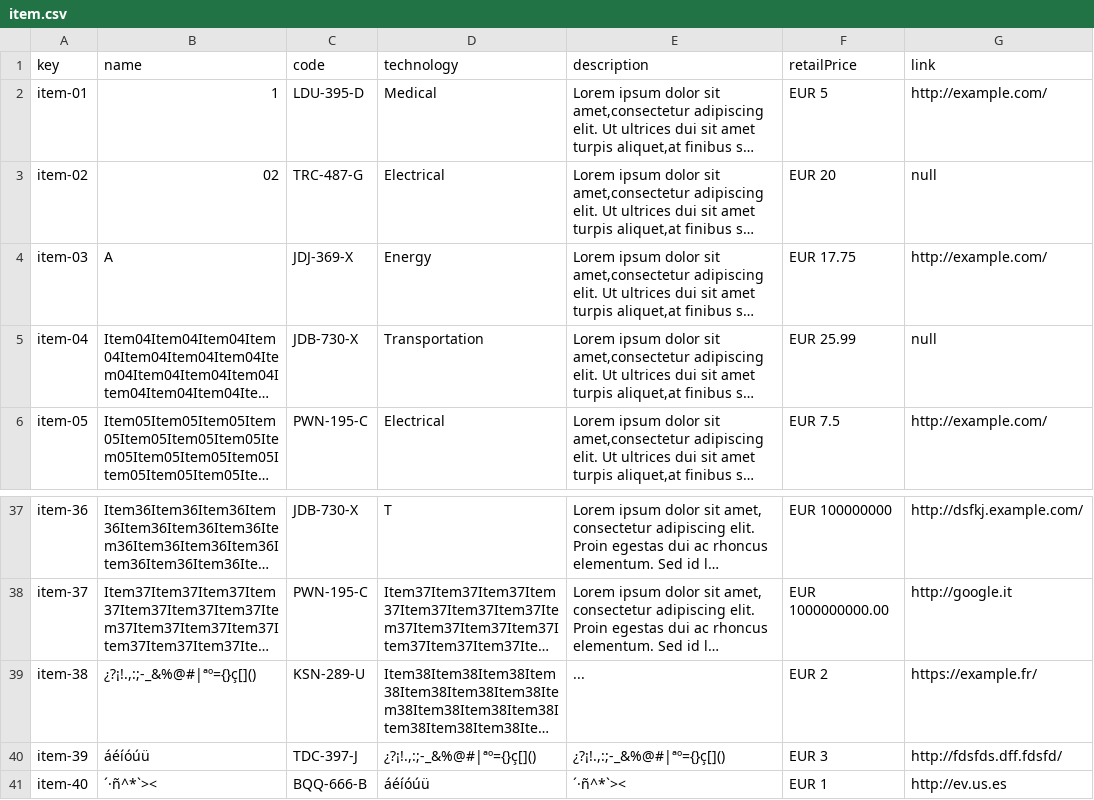
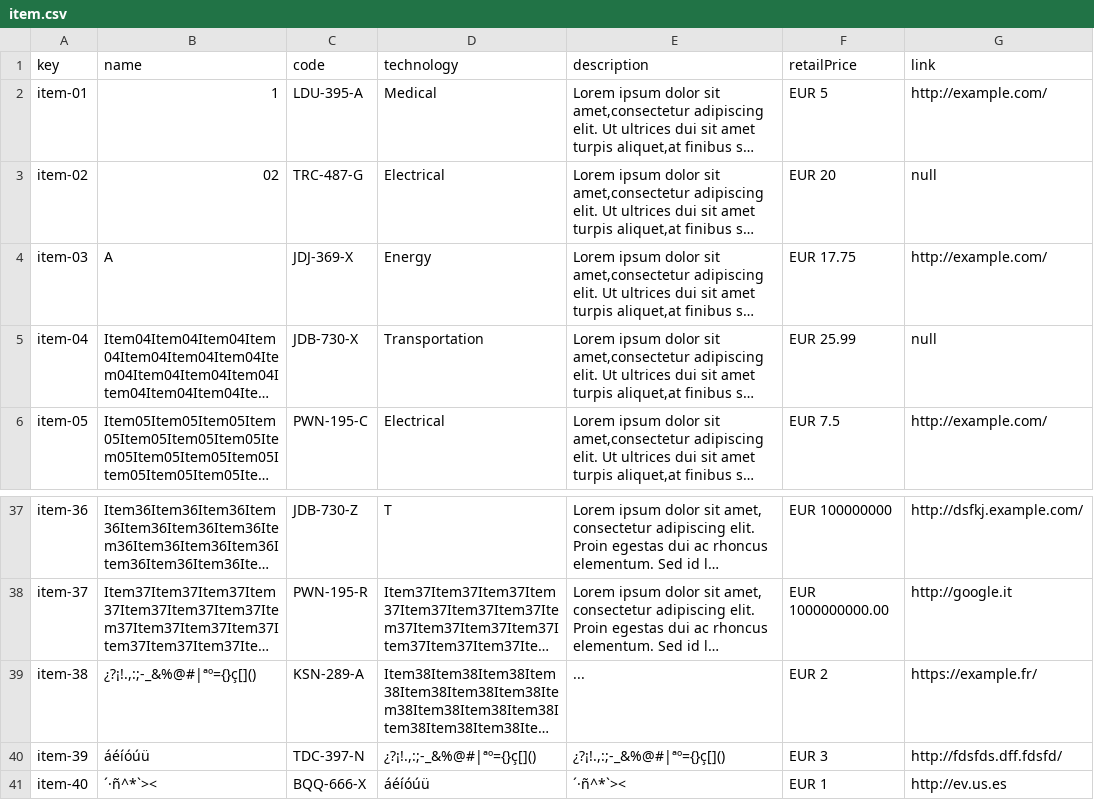
Before and after one commit to marsamber/Acme-One, a CSV file: src/main/webapp/WEB-INF/resources/sample-data/item.csv, drawn as a sheet; only a part is shown, gaps mark what is left out; long unchanged cells end in …; the diff covers the shown part only; the diff names each change by its address in the sheet, - before the commit and + after, or states it on an @@ line.

```diff
--- a/src/main/webapp/WEB-INF/resources/sample-data/item.csv
+++ b/src/main/webapp/WEB-INF/resources/sample-data/item.csv
-C2 (code): LDU-395-D
+C2 (code): LDU-395-A
-C37 (code): JDB-730-X
+C37 (code): JDB-730-Z
-C38 (code): PWN-195-C
+C38 (code): PWN-195-R
-C39 (code): KSN-289-U
+C39 (code): KSN-289-A
-C40 (code): TDC-397-J
+C40 (code): TDC-397-N
-C41 (code): BQQ-666-B
+C41 (code): BQQ-666-X
```
Also changed, not shown: 26 edited cells elsewhere in this file, src/main/webapp/WEB-INF/resources/sample-data/toolkit.csv, src/main/webapp/WEB-INF/resources/sample-data/toolkit_item.csv, 4 other files.
